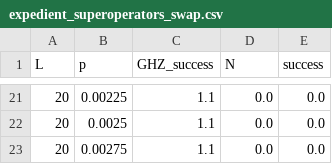
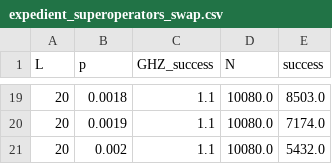
Before and after one commit to Poeloe/oop_surface_code, a CSV file: results/expedient_superoperators_swap.csv, drawn as a sheet; only a part is shown, gaps mark what is left out; the diff covers the shown part only.

```diff
--- a/results/expedient_superoperators_swap.csv
+++ b/results/expedient_superoperators_swap.csv
@@ -21,3 +19,3 @@ L,p,GHZ_success,N,success
-20,0.00225,1.1,0.0,0.0
-20,0.0025,1.1,0.0,0.0
-20,0.00275,1.1,0.0,0.0
+20,0.0018,1.1,10080.0,8503.0
+20,0.0019,1.1,10080.0,7174.0
+20,0.002,1.1,10080.0,5432.0
```
Also changed, not shown: 7 added rows, 9 removed rows and 16 edited cells elsewhere in this file, 2 other files.
